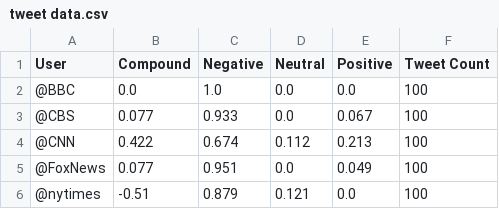
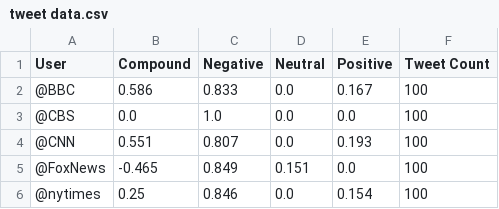
Before and after one commit to dcates/bootcamp, a CSV file: Social Analytics Homework/tweet data.csv, drawn as a sheet.

Commit message:
social media homework-take 2

```diff
--- a/Social Analytics Homework/tweet data.csv
+++ b/Social Analytics Homework/tweet data.csv
@@ -1,6 +1,6 @@
 User,Compound,Negative,Neutral,Positive,Tweet Count
-@BBC,0.0,1.0,0.0,0.0,100
-@CBS,0.077,0.933,0.0,0.067,100
-@CNN,0.422,0.674,0.112,0.213,100
-@FoxNews,0.077,0.951,0.0,0.049,100
-@nytimes,-0.51,0.879,0.121,0.0,100
+@BBC,0.586,0.833,0.0,0.167,100
+@CBS,0.0,1.0,0.0,0.0,100
+@CNN,0.551,0.807,0.0,0.193,100
+@FoxNews,-0.465,0.849,0.151,0.0,100
+@nytimes,0.25,0.846,0.0,0.154,100
```
Also changed, not shown: 5 other files.
